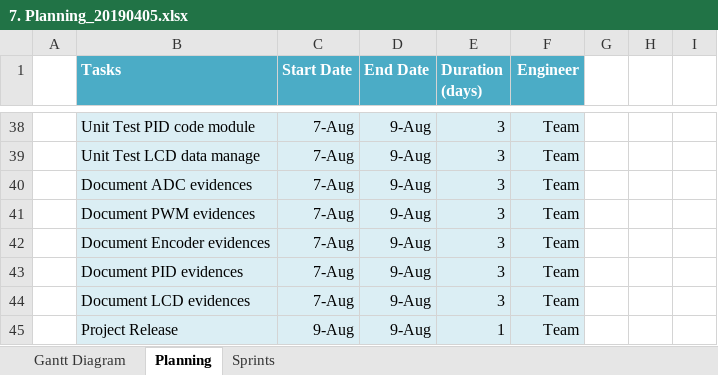
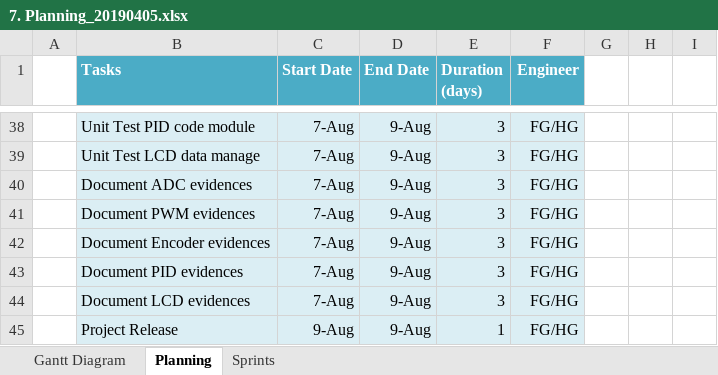
Before and after one commit to hw17/DSE_FH_PRJ, an Excel workbook: 2) Planning/7. Planning_20190405.xlsx, sheet Planning, drawn as a sheet; only a part is shown, gaps mark what is left out; values as stored, in another font and other column widths than the file's, no borders; the diff covers the shown part only; the diff names each change by its address in the sheet, - before the commit and + after, or states it on an @@ line.

Commit message:
DSE_FH_SW_029: Updated requierements and planning document with the Sprint 04 activities

```diff
--- a/2) Planning/7. Planning_20190405.xlsx (sheet Planning)
+++ b/2) Planning/7. Planning_20190405.xlsx (sheet Planning)
-F38:F45 (Engineer): Team
+F38:F45 (Engineer): FG/HG
```
Also changed, not shown: 10 edited cells elsewhere in this sheet, charts or pictures.
